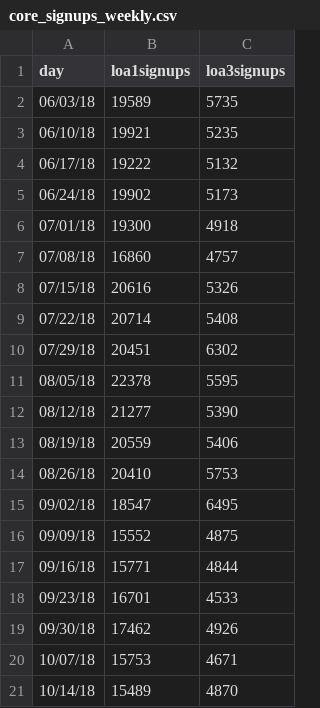
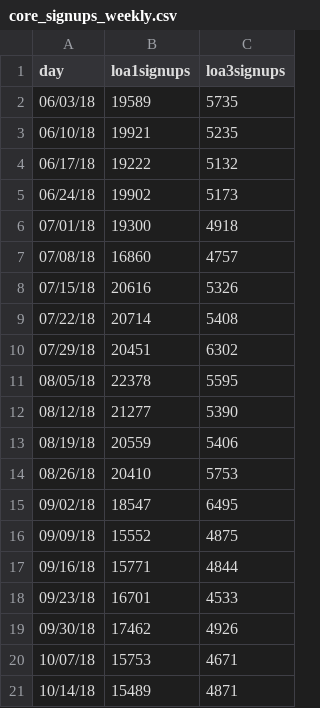
Before and after one commit to limitlessloop/vets.gov-status, a CSV file: _data/core_signups_weekly.csv, drawn as a sheet.

Commit message:
Updated Data

```diff
--- a/_data/core_signups_weekly.csv
+++ b/_data/core_signups_weekly.csv
@@ -20,2 +20,2 @@ day,loa1signups,loa3signups
 10/07/18,15753,4671
-10/14/18,15489,4870
+10/14/18,15489,4871
```
Also changed, not shown: _data/core_signupstotal_weekly.csv, 2 other files.
